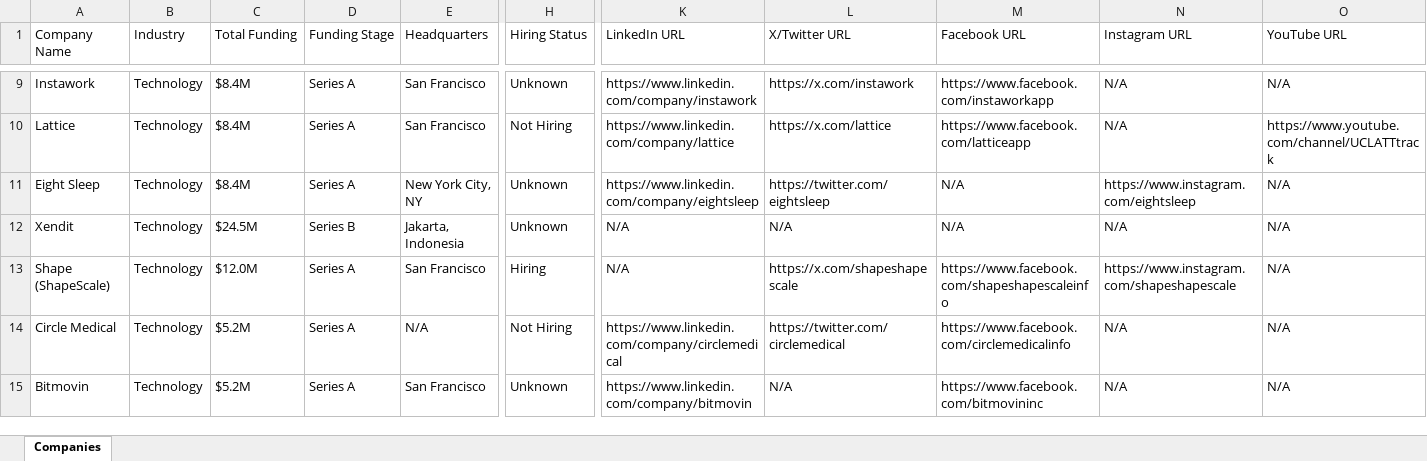
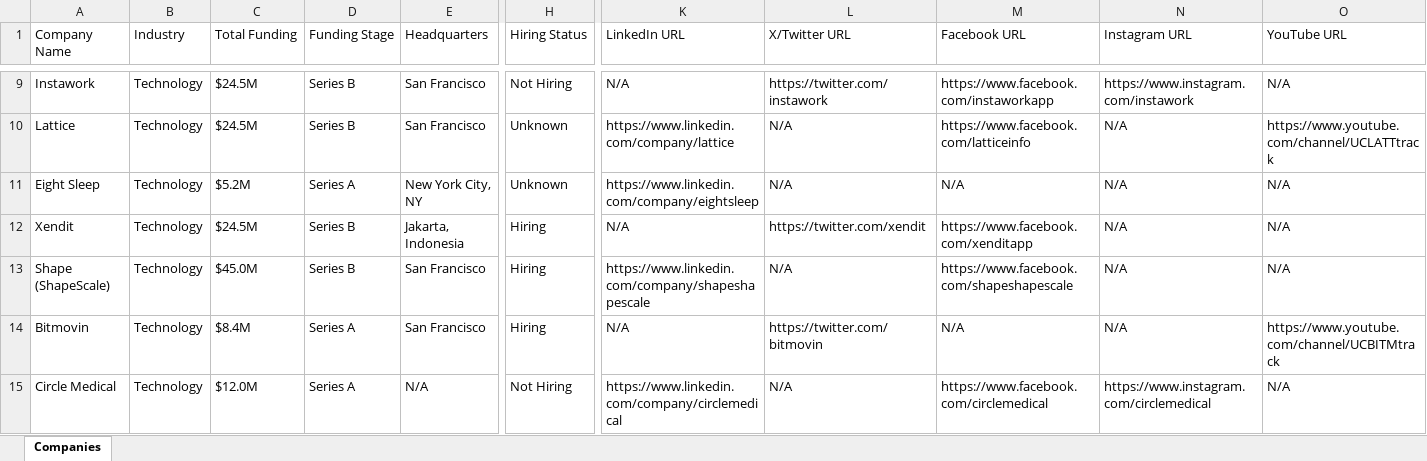
Before and after one commit to usergit535/talent_intelligence_project_2, an Excel workbook: output/companies.xlsx, sheet Companies, drawn as a sheet; only a part is shown, gaps mark what is left out; values as stored, in another font and other column widths than the file's, no cell formats; removed rows and columns are numbered as before the commit, all else as after; rows hold the shown columns only; the diff covers the shown part only; the diff names each change by its address in the sheet, - before the commit and + after, or states it on an @@ line.

```diff
--- a/output/companies.xlsx (sheet Companies)
+++ b/output/companies.xlsx (sheet Companies)
-C9:C10 (Total Funding): $8.4M
+C9:C10 (Total Funding): $24.5M
-D9:D10 (Funding Stage): Series A
+D9:D10 (Funding Stage): Series B
-H9 (Hiring Status): Unknown
+H9 (Hiring Status): Not Hiring
-K9 (LinkedIn URL): https://www.linkedin.com/company/instawork
+K9 (LinkedIn URL): N/A
-L9 (X/Twitter URL): https://x.com/instawork
+L9 (X/Twitter URL): https://twitter.com/instawork
-N9 (Instagram URL): N/A
+N9 (Instagram URL): https://www.instagram.com/instawork
-H10 (Hiring Status): Not Hiring
+H10 (Hiring Status): Unknown
-L10 (X/Twitter URL): https://x.com/lattice
+L10 (X/Twitter URL): N/A
-M10 (Facebook URL): https://www.facebook.com/latticeapp
+M10 (Facebook URL): https://www.facebook.com/latticeinfo
-C11 (Total Funding): $8.4M
+C11 (Total Funding): $5.2M
-L11 (X/Twitter URL): https://twitter.com/eightsleep
+L11 (X/Twitter URL): N/A
-N11 (Instagram URL): https://www.instagram.com/eightsleep
+N11 (Instagram URL): N/A
-H12 (Hiring Status): Unknown
+H12 (Hiring Status): Hiring
-L12 (X/Twitter URL): N/A
+L12 (X/Twitter URL): https://twitter.com/xendit
-M12 (Facebook URL): N/A
+M12 (Facebook URL): https://www.facebook.com/xenditapp
-C13 (Total Funding): $12.0M
+C13 (Total Funding): $45.0M
-D13 (Funding Stage): Series A
+D13 (Funding Stage): Series B
-K13 (LinkedIn URL): N/A
+K13 (LinkedIn URL): https://www.linkedin.com/company/shapeshapescale
-L13 (X/Twitter URL): https://x.com/shapeshapescale
+L13 (X/Twitter URL): N/A
-M13 (Facebook URL): https://www.facebook.com/shapeshapescaleinfo
+M13 (Facebook URL): https://www.facebook.com/shapeshapescale
-N13 (Instagram URL): https://www.instagram.com/shapeshapescale
+N13 (Instagram URL): N/A
-row 14: Circle Medical | Technology | $5.2M | Series A | N/A | Not Hiring | https://www.linkedin.com/company/circlemedical | https://twitter.com/circlemedical | https://www.facebook.com/circlemedicalinfo | N/A | N/A
-C14 (Total Funding): $5.2M
+C14 (Total Funding): $8.4M
-H14 (Hiring Status): Unknown
+H14 (Hiring Status): Hiring
-K14 (LinkedIn URL): https://www.linkedin.com/company/bitmovin
+K14 (LinkedIn URL): N/A
-L14 (X/Twitter URL): N/A
+L14 (X/Twitter URL): https://twitter.com/bitmovin
-M14 (Facebook URL): https://www.facebook.com/bitmovininc
+M14 (Facebook URL): N/A
-O14 (YouTube URL): N/A
+O14 (YouTube URL): https://www.youtube.com/channel/UCBITMtrack
+row 15: Circle Medical | Technology | $12.0M | Series A | N/A | Not Hiring | https://www.linkedin.com/company/circlemedical | N/A | https://www.facebook.com/circlemedical | https://www.instagram.com/circlemedical | N/A
```
Also changed, not shown: 5 added rows, 5 removed rows and 417 edited cells elsewhere in this sheet, cell formats, 1 other file.
